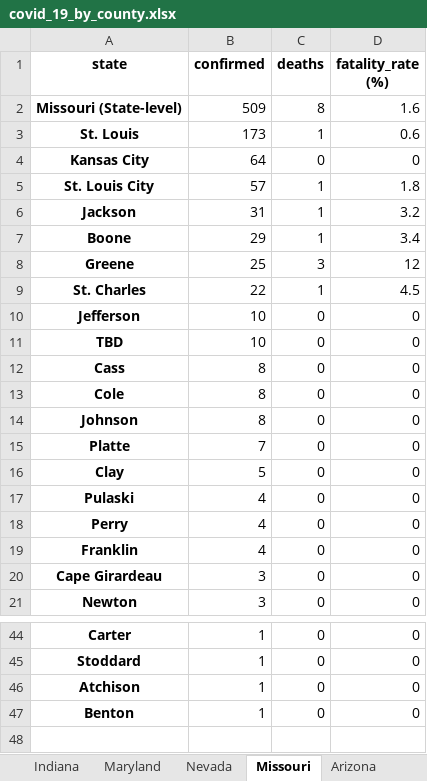
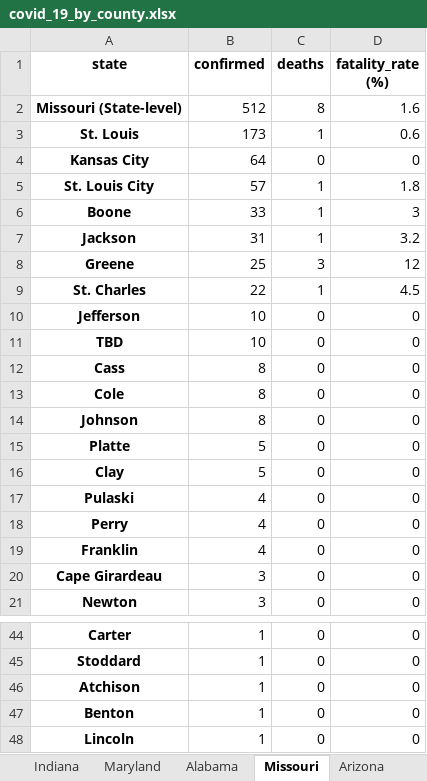
Before and after one commit to apgr0ss/covid19-scraper, an Excel workbook: covid_19_by_county.xlsx, sheet Missouri, drawn as a sheet; only a part is shown, gaps mark what is left out; values as stored, in another font and other column widths than the file's, no borders; removed rows and columns are numbered as before the commit, all else as after; the diff names each change by its address in the sheet, - before the commit and + after, or states it on an @@ line.

```diff
--- a/covid_19_by_county.xlsx (sheet Missouri)
+++ b/covid_19_by_county.xlsx (sheet Missouri)
-B2 (confirmed): 509
+B2 (confirmed): 512
+row 6: Boone | 33 | 1 | 3
-row 7: Boone | 29 | 1 | 3.4
-B15 (confirmed): 7
+B15 (confirmed): 5
+row 48: Lincoln | 1 | 0 | 0
```
Also changed, not shown: sheet Alabama, sheet Oregon, sheet New York, sheet Nevada, sheet Illinois, sheet Texas, 7 more sheets, other sheet tabs.
